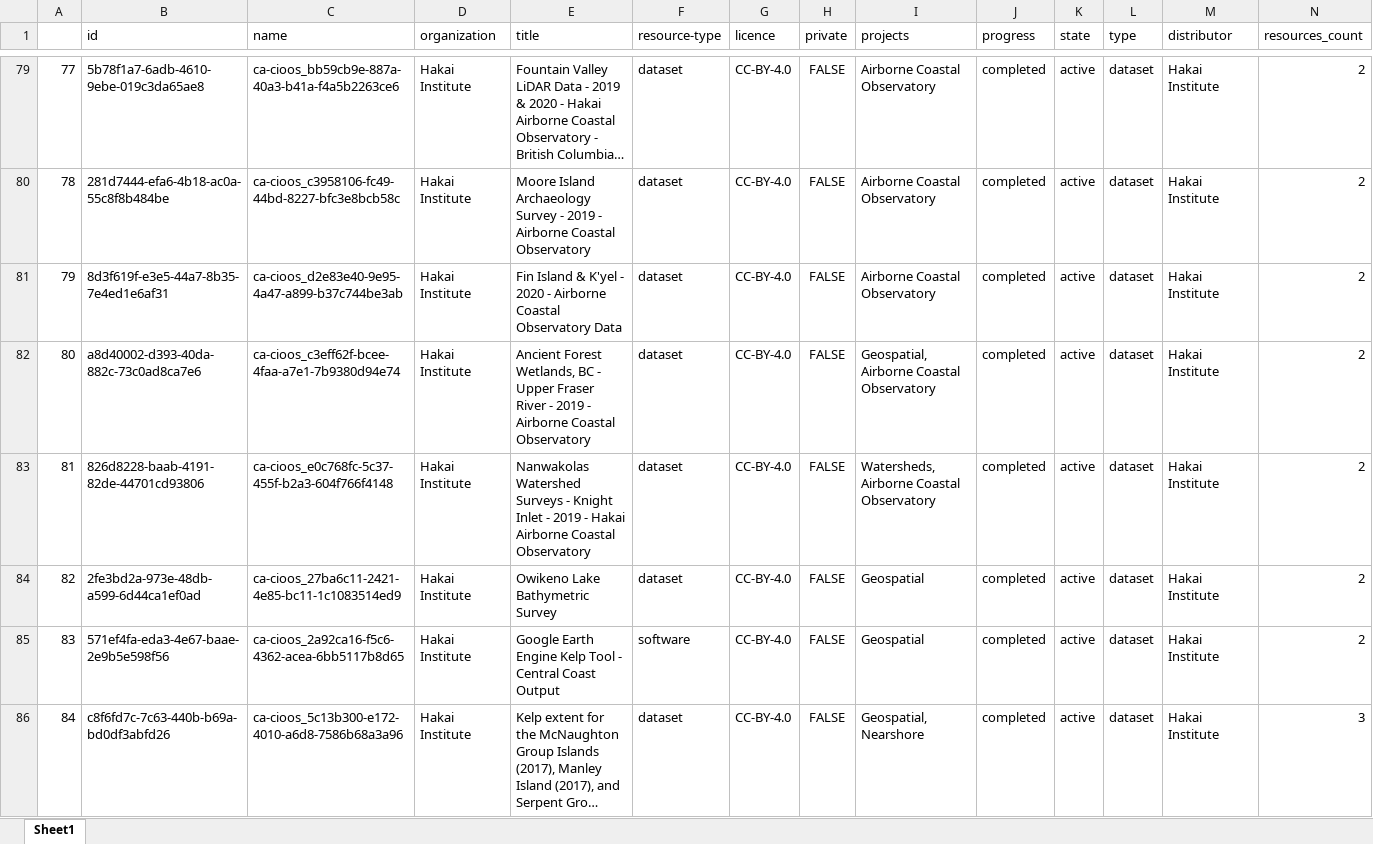
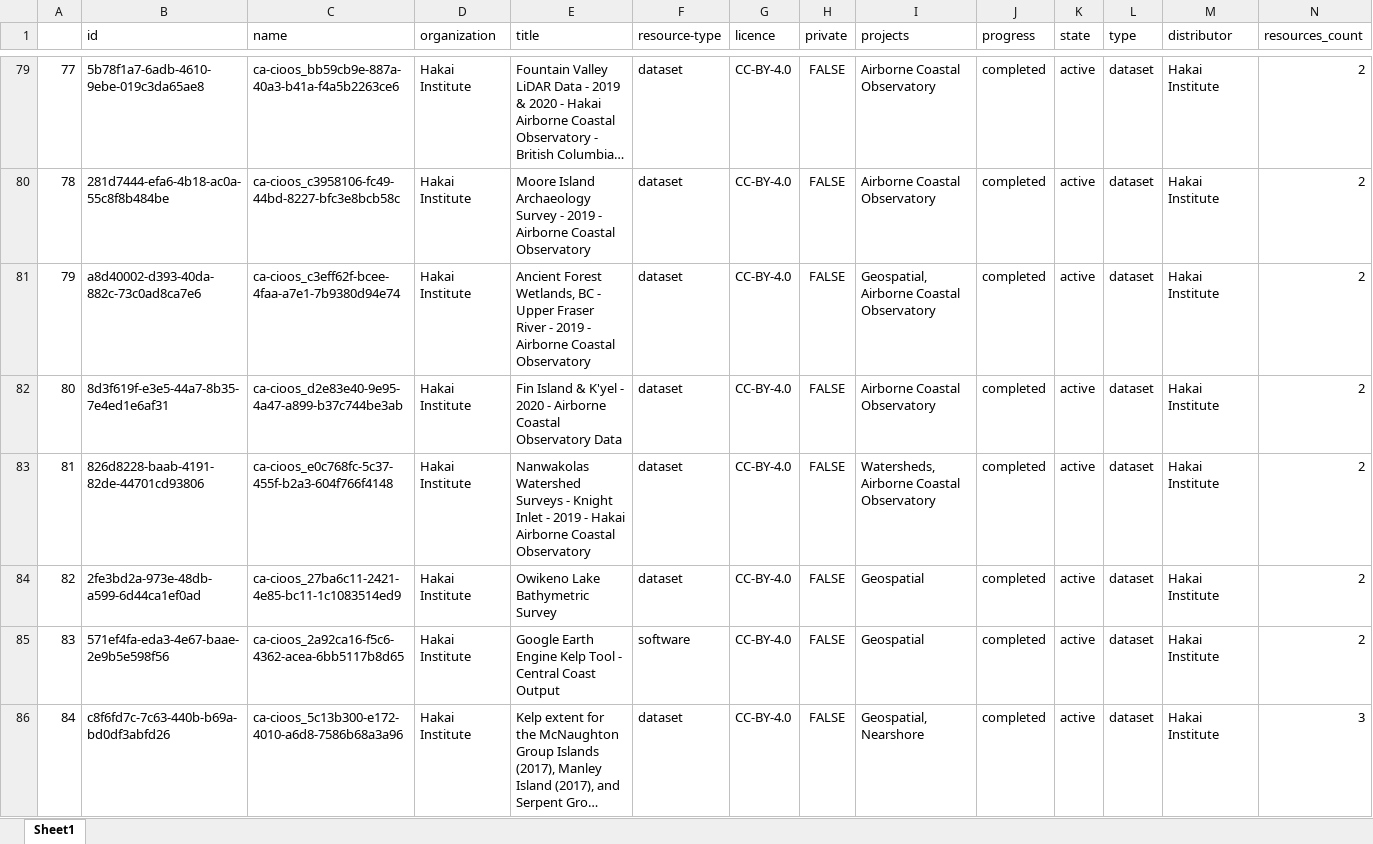
Before and after one commit to HakaiInstitute/hakai-ckan-records-checks, an Excel workbook: docs/catalog_summary.xlsx, sheet Sheet1, drawn as a sheet; only a part is shown, gaps mark what is left out; long unchanged cells end in …; values as stored, in another font and other column widths than the file's, no borders; removed rows and columns are numbered as before the commit, all else as after; rows hold the shown columns only; the diff covers the shown part only; the diff names each change by its address in the sheet, - before the commit and + after, or states it on an @@ line.

```diff
--- a/docs/catalog_summary.xlsx (sheet Sheet1)
+++ b/docs/catalog_summary.xlsx (sheet Sheet1)
@@ column A renumbered between rows 72 and 296 @@
+row 81: 79 | a8d40002-d393-40da-882c-73c0ad8ca7e6 | ca-cioos_c3eff62f-bcee-4faa-a7e1-7b9380d94e74 | Hakai Institute | Ancient Forest Wetlands, BC - Upper Fraser River - 2019 - Airborne Coastal Observatory | dataset | CC-BY-4.0 | FALSE | Geospatial, Airborne Coastal Observatory | completed | active | dataset | Hakai Institute | 2
-row 82: 80 | a8d40002-d393-40da-882c-73c0ad8ca7e6 | ca-cioos_c3eff62f-bcee-4faa-a7e1-7b9380d94e74 | Hakai Institute | Ancient Forest Wetlands, BC - Upper Fraser River - 2019 - Airborne Coastal Observatory | dataset | CC-BY-4.0 | FALSE | Geospatial, Airborne Coastal Observatory | completed | active | dataset | Hakai Institute | 2
```
Also changed, not shown: 1 added row, 1 removed row, 7 moved rows and 2 edited cells elsewhere in this sheet, docs/issues_list.xlsx, 8 other files.
